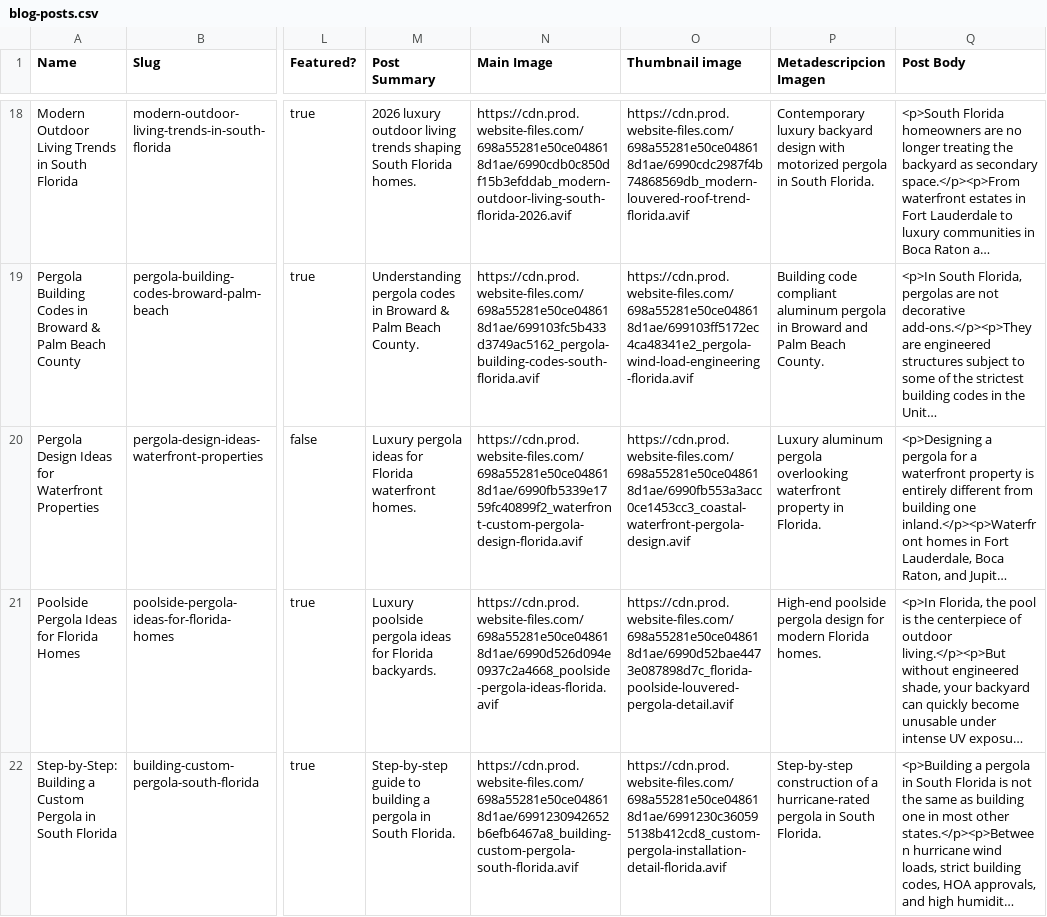
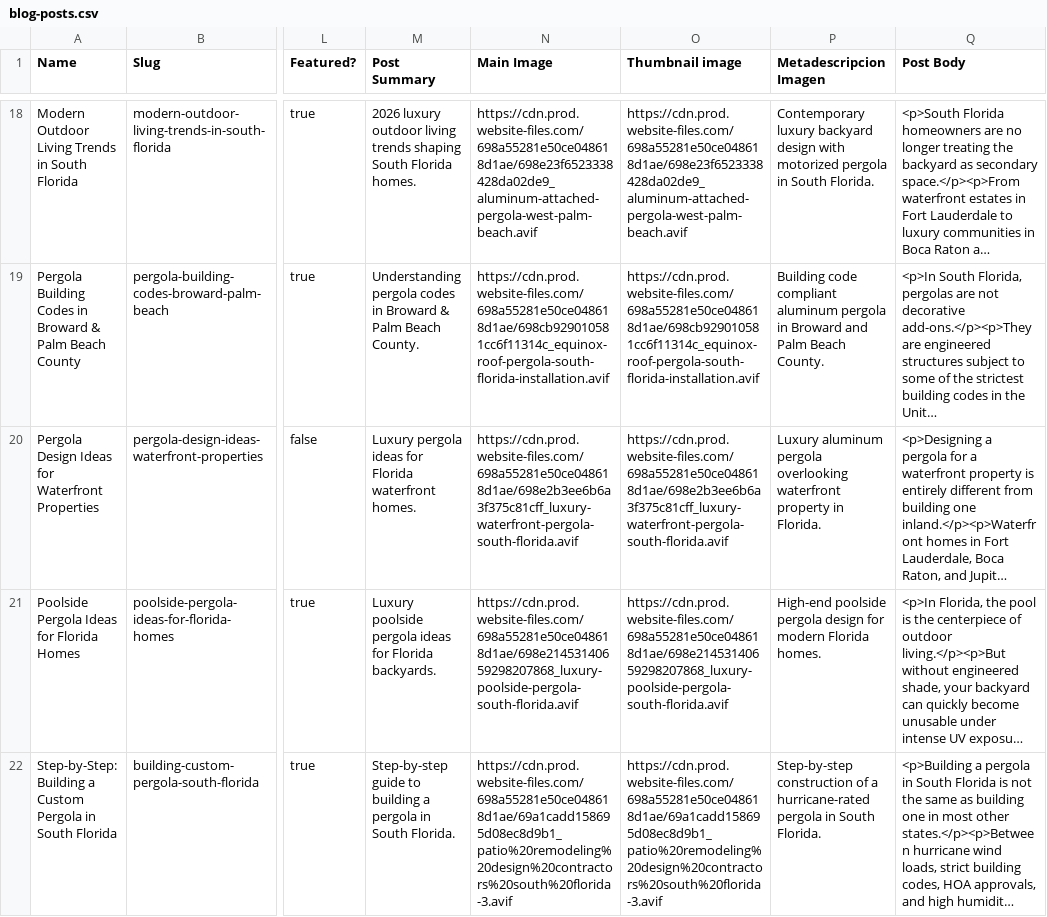
Before and after one commit to Senavia-Corp/pergola-plus, a CSV file: src/data/blog-posts.csv, drawn as a sheet; only a part is shown, gaps mark what is left out; long unchanged cells end in …; the diff covers the shown part only; the diff names each change by its address in the sheet, - before the commit and + after, or states it on an @@ line.

```diff
--- a/src/data/blog-posts.csv
+++ b/src/data/blog-posts.csv
-N18 (Main Image): https://cdn.prod.website-files.com/698a55281e50ce048618d1ae/6990cdb0c850df15b3efddab_modern-outdoor-living-south-florida-2026.avif
+N18 (Main Image): https://cdn.prod.website-files.com/698a55281e50ce048618d1ae/698e23f6523338428da02de9_aluminum-attached-pergola-west-palm-beach.avif
-O18 (Thumbnail image): https://cdn.prod.website-files.com/698a55281e50ce048618d1ae/6990cdc2987f4b74868569db_modern-louvered-roof-trend-florida.avif
+O18 (Thumbnail image): https://cdn.prod.website-files.com/698a55281e50ce048618d1ae/698e23f6523338428da02de9_aluminum-attached-pergola-west-palm-beach.avif
-N19 (Main Image): https://cdn.prod.website-files.com/698a55281e50ce048618d1ae/699103fc5b433d3749ac5162_pergola-building-codes-south-florida.avif
+N19 (Main Image): https://cdn.prod.website-files.com/698a55281e50ce048618d1ae/698cb929010581cc6f11314c_equinox-roof-pergola-south-florida-installation.avif
-O19 (Thumbnail image): https://cdn.prod.website-files.com/698a55281e50ce048618d1ae/699103ff5172ec4ca48341e2_pergola-wind-load-engineering-florida.avif
+O19 (Thumbnail image): https://cdn.prod.website-files.com/698a55281e50ce048618d1ae/698cb929010581cc6f11314c_equinox-roof-pergola-south-florida-installation.avif
-N20 (Main Image): https://cdn.prod.website-files.com/698a55281e50ce048618d1ae/6990fb5339e1759fc40899f2_waterfront-custom-pergola-design-florida.avif
+N20 (Main Image): https://cdn.prod.website-files.com/698a55281e50ce048618d1ae/698e2b3ee6b6a3f375c81cff_luxury-waterfront-pergola-south-florida.avif
-O20 (Thumbnail image): https://cdn.prod.website-files.com/698a55281e50ce048618d1ae/6990fb553a3acc0ce1453cc3_coastal-waterfront-pergola-design.avif
+O20 (Thumbnail image): https://cdn.prod.website-files.com/698a55281e50ce048618d1ae/698e2b3ee6b6a3f375c81cff_luxury-waterfront-pergola-south-florida.avif
-N21 (Main Image): https://cdn.prod.website-files.com/698a55281e50ce048618d1ae/6990d526d094e0937c2a4668_poolside-pergola-ideas-florida.avif
+N21 (Main Image): https://cdn.prod.website-files.com/698a55281e50ce048618d1ae/698e21453140659298207868_luxury-poolside-pergola-south-florida.avif
-O21 (Thumbnail image): https://cdn.prod.website-files.com/698a55281e50ce048618d1ae/6990d52bae4473e087898d7c_florida-poolside-louvered-pergola-detail.avif
+O21 (Thumbnail image): https://cdn.prod.website-files.com/698a55281e50ce048618d1ae/698e21453140659298207868_luxury-poolside-pergola-south-florida.avif
-N22 (Main Image): https://cdn.prod.website-files.com/698a55281e50ce048618d1ae/6991230942652b6efb6467a8_building-custom-pergola-south-florida.avif
+N22 (Main Image): https://cdn.prod.website-files.com/698a55281e50ce048618d1ae/69a1cadd158695d08ec8d9b1_patio%20remodeling%20design%20contractors%20south%20florida-3.avif
-O22 (Thumbnail image): https://cdn.prod.website-files.com/698a55281e50ce048618d1ae/6991230c360595138b412cd8_custom-pergola-installation-detail-florida.avif
+O22 (Thumbnail image): https://cdn.prod.website-files.com/698a55281e50ce048618d1ae/69a1cadd158695d08ec8d9b1_patio%20remodeling%20design%20contractors%20south%20florida-3.avif
```
Also changed, not shown: 32 edited cells elsewhere in this file.
